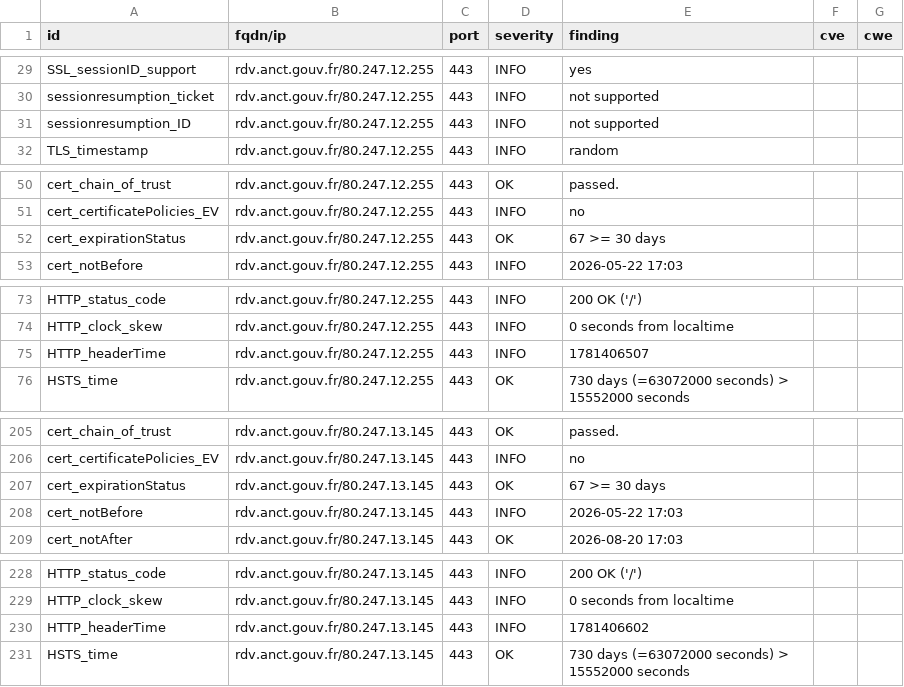
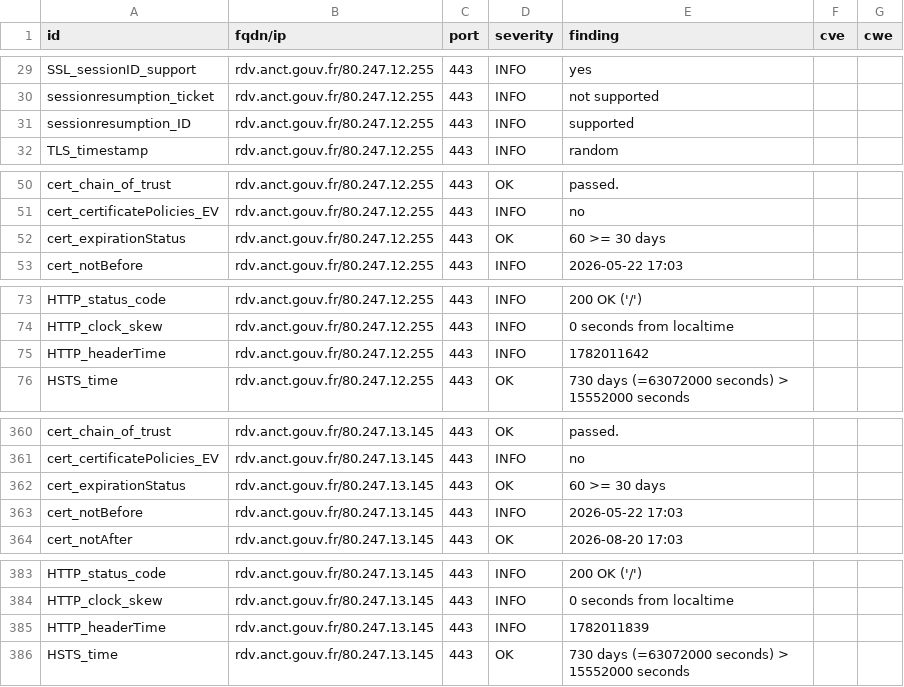
Before and after one commit to incubateur-territoires/dashlord, a CSV file: results/aHR0cHM6Ly9yZHYuYW5jdC5nb3V2LmZyLw==/testssl.csv, drawn as a sheet; only a part is shown, gaps mark what is left out; the diff covers the shown part only.

```diff
--- a/results/aHR0cHM6Ly9yZHYuYW5jdC5nb3V2LmZyLw==/testssl.csv
+++ b/results/aHR0cHM6Ly9yZHYuYW5jdC5nb3V2LmZyLw==/testssl.csv
@@ -30,3 +30,3 @@
 "sessionresumption_ticket","rdv.anct.gouv.fr/80.247.12.255","443","INFO","not supported","",""
-"sessionresumption_ID","rdv.anct.gouv.fr/80.247.12.255","443","INFO","not supported","",""
+"sessionresumption_ID","rdv.anct.gouv.fr/80.247.12.255","443","INFO","supported","",""
 "TLS_timestamp","rdv.anct.gouv.fr/80.247.12.255","443","INFO","random","",""
@@ -51,3 +51,3 @@
 "cert_certificatePolicies_EV","rdv.anct.gouv.fr/80.247.12.255","443","INFO","no","",""
-"cert_expirationStatus","rdv.anct.gouv.fr/80.247.12.255","443","OK","67 >= 30 days","",""
+"cert_expirationStatus","rdv.anct.gouv.fr/80.247.12.255","443","OK","60 >= 30 days","",""
 "cert_notBefore","rdv.anct.gouv.fr/80.247.12.255","443","INFO","2026-05-22 17:03","",""
@@ -74,3 +74,3 @@
 "HTTP_clock_skew","rdv.anct.gouv.fr/80.247.12.255","443","INFO","0 seconds from localtime","",""
-"HTTP_headerTime","rdv.anct.gouv.fr/80.247.12.255","443","INFO","1781406507","",""
+"HTTP_headerTime","rdv.anct.gouv.fr/80.247.12.255","443","INFO","1782011642","",""
 "HSTS_time","rdv.anct.gouv.fr/80.247.12.255","443","OK","730 days (=63072000 seconds) > 15552000 seconds","",""
@@ -206,3 +361,3 @@
 "cert_certificatePolicies_EV","rdv.anct.gouv.fr/80.247.13.145","443","INFO","no","",""
-"cert_expirationStatus","rdv.anct.gouv.fr/80.247.13.145","443","OK","67 >= 30 days","",""
+"cert_expirationStatus","rdv.anct.gouv.fr/80.247.13.145","443","OK","60 >= 30 days","",""
 "cert_notBefore","rdv.anct.gouv.fr/80.247.13.145","443","INFO","2026-05-22 17:03","",""
@@ -229,3 +384,3 @@
 "HTTP_clock_skew","rdv.anct.gouv.fr/80.247.13.145","443","INFO","0 seconds from localtime","",""
-"HTTP_headerTime","rdv.anct.gouv.fr/80.247.13.145","443","INFO","1781406602","",""
+"HTTP_headerTime","rdv.anct.gouv.fr/80.247.13.145","443","INFO","1782011839","",""
 "HSTS_time","rdv.anct.gouv.fr/80.247.13.145","443","OK","730 days (=63072000 seconds) > 15552000 seconds","",""
```
Also changed, not shown: 3 added rows, 3 removed rows, 152 moved rows and 3 edited cells elsewhere in this file, 8 other files.
